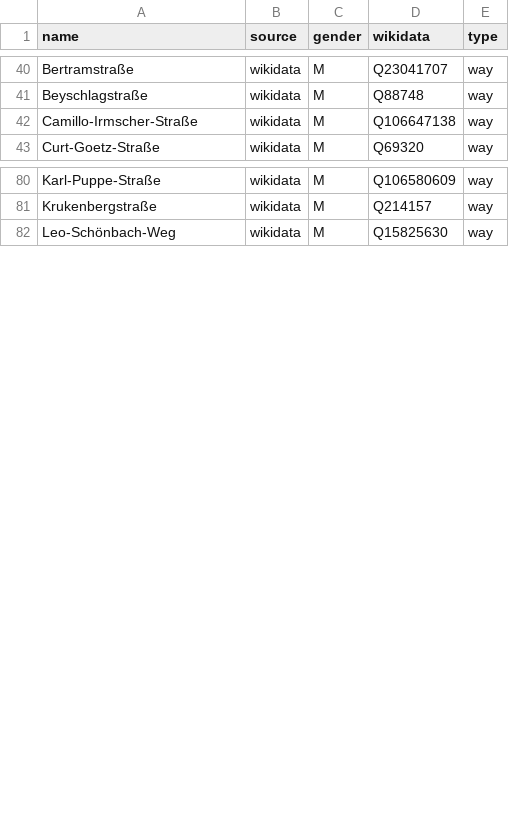
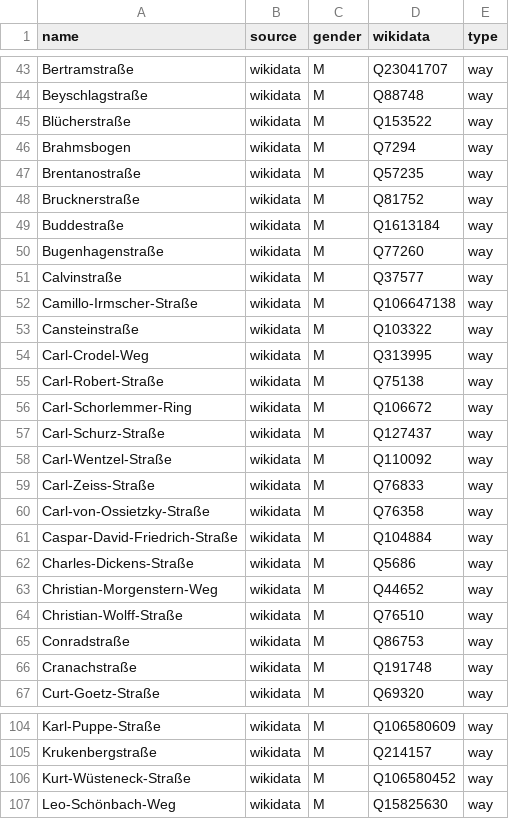
Before and after one commit to EqualStreetNames/equalstreetnames-halle-saale, a CSV file: data/gender.csv, drawn as a sheet; only a part is shown, gaps mark what is left out; the diff covers the shown part only; the diff names each change by its address in the sheet, - before the commit and + after, or states it on an @@ line.

```diff
--- a/data/gender.csv
+++ b/data/gender.csv
+row 45: Blücherstraße | wikidata | M | Q153522 | way
+row 46: Brahmsbogen | wikidata | M | Q7294 | way
+row 47: Brentanostraße | wikidata | M | Q57235 | way
+row 48: Brucknerstraße | wikidata | M | Q81752 | way
+row 49: Buddestraße | wikidata | M | Q1613184 | way
+row 50: Bugenhagenstraße | wikidata | M | Q77260 | way
+row 51: Calvinstraße | wikidata | M | Q37577 | way
+row 53: Cansteinstraße | wikidata | M | Q103322 | way
+row 54: Carl-Crodel-Weg | wikidata | M | Q313995 | way
+row 55: Carl-Robert-Straße | wikidata | M | Q75138 | way
+row 56: Carl-Schorlemmer-Ring | wikidata | M | Q106672 | way
+row 57: Carl-Schurz-Straße | wikidata | M | Q127437 | way
+row 58: Carl-Wentzel-Straße | wikidata | M | Q110092 | way
+row 59: Carl-Zeiss-Straße | wikidata | M | Q76833 | way
+row 60: Carl-von-Ossietzky-Straße | wikidata | M | Q76358 | way
+row 61: Caspar-David-Friedrich-Straße | wikidata | M | Q104884 | way
+row 62: Charles-Dickens-Straße | wikidata | M | Q5686 | way
+row 63: Christian-Morgenstern-Weg | wikidata | M | Q44652 | way
+row 64: Christian-Wolff-Straße | wikidata | M | Q76510 | way
+row 65: Conradstraße | wikidata | M | Q86753 | way
+row 66: Cranachstraße | wikidata | M | Q191748 | way
+row 106: Kurt-Wüsteneck-Straße | wikidata | M | Q106580452 | way
```
Also changed, not shown: 3 added rows and 2 edited cells elsewhere in this file, data/other.csv, 4 other files.
